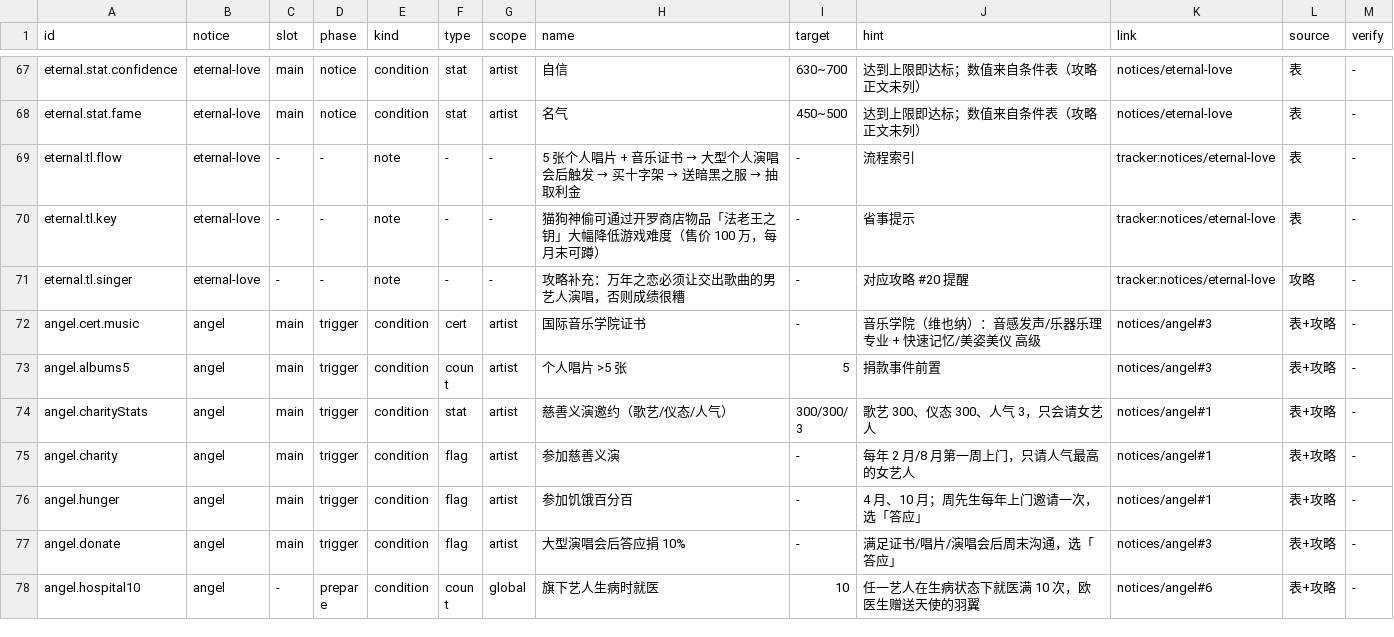
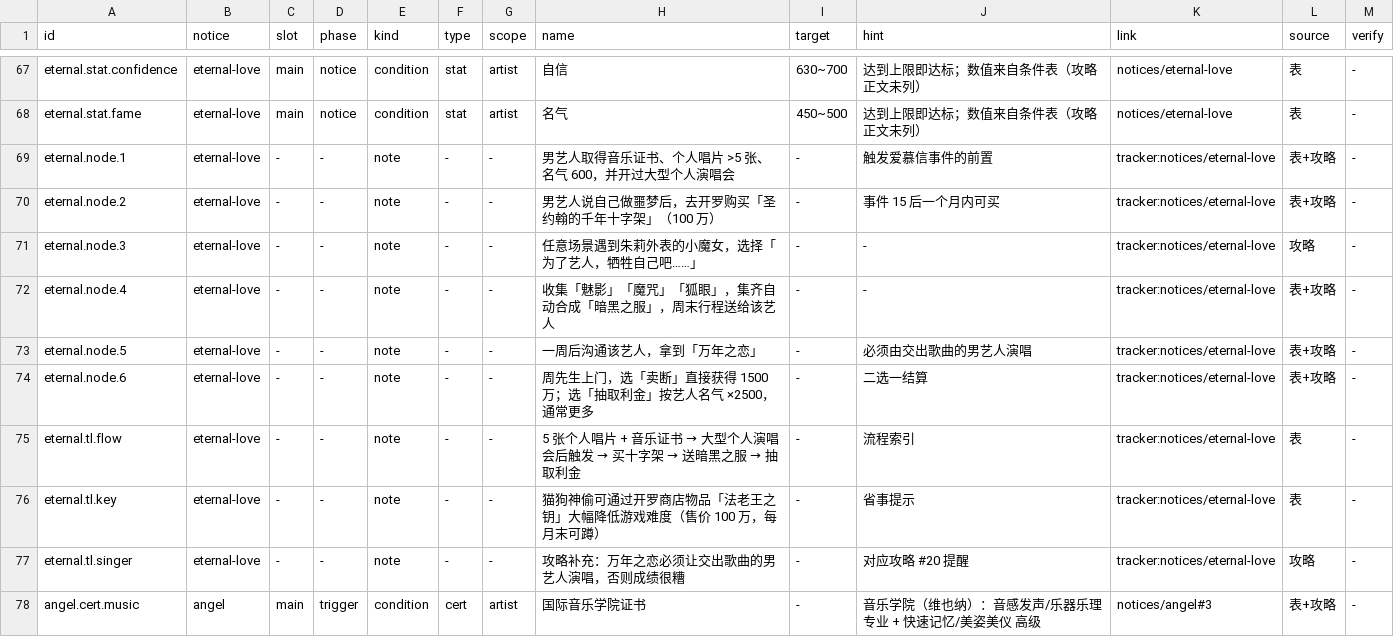
Before and after one commit to luopeijun/mxzy3-guide, a TSV file: sources/special-notices.tsv, drawn as a sheet; only a part is shown, gaps mark what is left out; the shorter side is filled out with more unchanged rows.

Commit message:
feat: add eternal love event nodes

```diff
--- a/sources/special-notices.tsv
+++ b/sources/special-notices.tsv
@@ -68,2 +68,8 @@ eternal.stat.confidence	eternal-love	main	notice	condition	stat	artist	自信	63
 eternal.stat.fame	eternal-love	main	notice	condition	stat	artist	名气	450~500	达到上限即达标；数值来自条件表（攻略正文未列）	notices/eternal-love	表	-
+eternal.node.1	eternal-love	-	-	note	-	-	男艺人取得音乐证书、个人唱片 >5 张、名气 600，并开过大型个人演唱会	-	触发爱慕信事件的前置	tracker:notices/eternal-love	表+攻略	-
+eternal.node.2	eternal-love	-	-	note	-	-	男艺人说自己做噩梦后，去开罗购买「圣约翰的千年十字架」（100 万）	-	事件 15 后一个月内可买	tracker:notices/eternal-love	表+攻略	-
+eternal.node.3	eternal-love	-	-	note	-	-	任意场景遇到朱莉外表的小魔女，选择「为了艺人，牺牲自己吧……」	-	-	tracker:notices/eternal-love	攻略	-
+eternal.node.4	eternal-love	-	-	note	-	-	收集「魅影」「魔咒」「狐眼」，集齐自动合成「暗黑之服」，周末行程送给该艺人	-	-	tracker:notices/eternal-love	表+攻略	-
+eternal.node.5	eternal-love	-	-	note	-	-	一周后沟通该艺人，拿到「万年之恋」	-	必须由交出歌曲的男艺人演唱	tracker:notices/eternal-love	表+攻略	-
+eternal.node.6	eternal-love	-	-	note	-	-	周先生上门，选「卖断」直接获得 1500 万；选「抽取利金」按艺人名气 ×2500，通常更多	-	二选一结算	tracker:notices/eternal-love	表+攻略	-
 eternal.tl.flow	eternal-love	-	-	note	-	-	5 张个人唱片 + 音乐证书 → 大型个人演唱会后触发 → 买十字架 → 送暗黑之服 → 抽取利金	-	流程索引	tracker:notices/eternal-love	表	-
```
Also changed, not shown: 4 other files.
